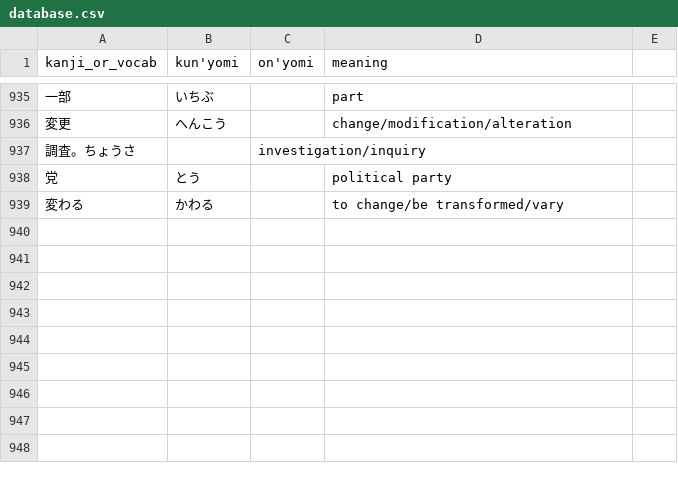
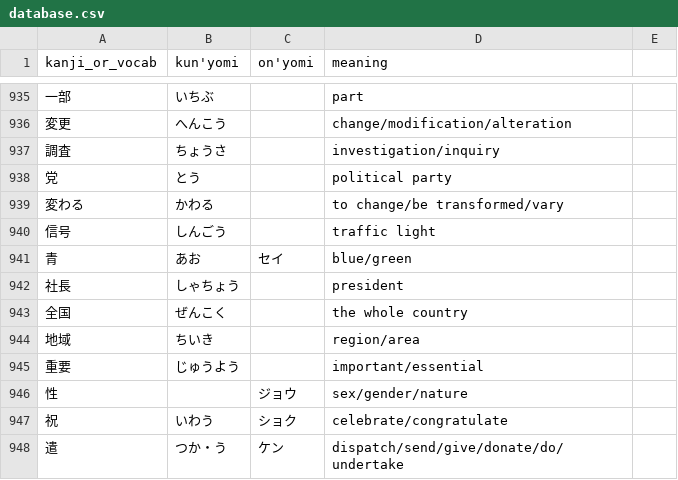
Before and after one commit to bkayalibay/kanki, a CSV file: database.csv, drawn as a sheet; only a part is shown, gaps mark what is left out; removed rows and columns are numbered as before the commit, all else as after; the diff names each change by its address in the sheet, - before the commit and + after, or states it on an @@ line.

Commit message:
Adds more words.

```diff
--- a/database.csv
+++ b/database.csv
-row 937: 調査。ちょうさ |  | investigation/inquiry
+row 937: 調査 | ちょうさ |  | investigation/inquiry
+row 940: 信号 | しんごう |  | traffic light
+row 941: 青 | あお | セイ | blue/green
+row 942: 社長 | しゃちょう |  | president
+row 943: 全国 | ぜんこく |  | the whole country
+row 944: 地域 | ちいき |  | region/area
+row 945: 重要 | じゅうよう |  | important/essential
+row 946: 性 |  | ジョウ | sex/gender/nature
+row 947: 祝 | いわう | ショク | celebrate/congratulate
+row 948: 遣 | つか・う | ケン | dispatch/send/give/donate/do/undertake
```
